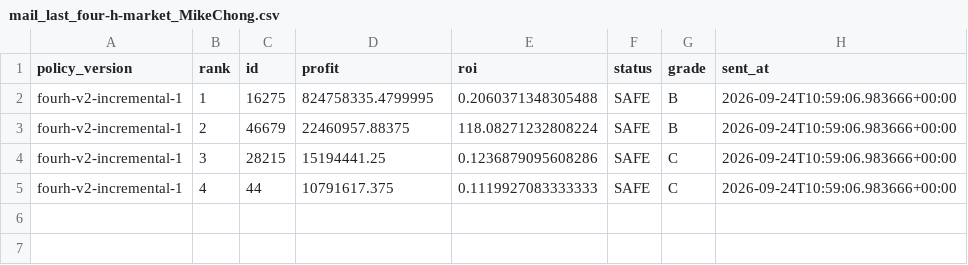
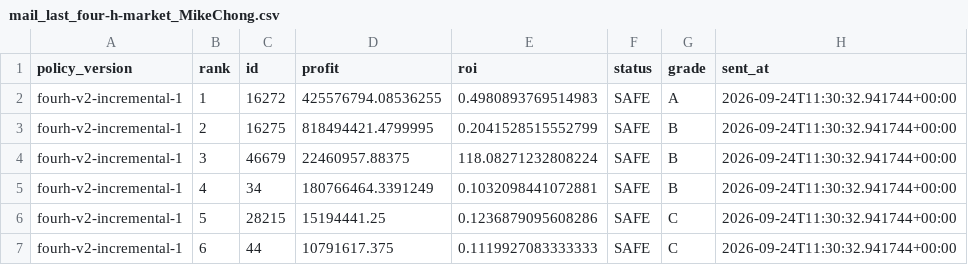
Before and after one commit to samson8964/chatgpt-eve, a CSV file: results/state/mail_last_four-h-market_MikeChong.csv, drawn as a sheet.

```diff
--- a/results/state/mail_last_four-h-market_MikeChong.csv
+++ b/results/state/mail_last_four-h-market_MikeChong.csv
@@ -1,5 +1,7 @@
 policy_version,rank,id,profit,roi,status,grade,sent_at
-fourh-v2-incremental-1,1,16275,824758335.4799995,0.2060371348305488,SAFE,B,2026-09-24T10:59:06.983666+00:00
-fourh-v2-incremental-1,2,46679,22460957.88375,118.08271232808224,SAFE,B,2026-09-24T10:59:06.983666+00:00
-fourh-v2-incremental-1,3,28215,15194441.25,0.1236879095608286,SAFE,C,2026-09-24T10:59:06.983666+00:00
-fourh-v2-incremental-1,4,44,10791617.375,0.1119927083333333,SAFE,C,2026-09-24T10:59:06.983666+00:00
+fourh-v2-incremental-1,1,16272,425576794.08536255,0.4980893769514983,SAFE,A,2026-09-24T11:30:32.941744+00:00
+fourh-v2-incremental-1,2,16275,818494421.4799995,0.2041528515552799,SAFE,B,2026-09-24T11:30:32.941744+00:00
+fourh-v2-incremental-1,3,46679,22460957.88375,118.08271232808224,SAFE,B,2026-09-24T11:30:32.941744+00:00
+fourh-v2-incremental-1,4,34,180766464.3391249,0.1032098441072881,SAFE,B,2026-09-24T11:30:32.941744+00:00
+fourh-v2-incremental-1,5,28215,15194441.25,0.1236879095608286,SAFE,C,2026-09-24T11:30:32.941744+00:00
+fourh-v2-incremental-1,6,44,10791617.375,0.1119927083333333,SAFE,C,2026-09-24T11:30:32.941744+00:00
```
Also changed, not shown: results/latest/all_executable_scored.csv, results/latest/excluded.csv, 16 other files.
